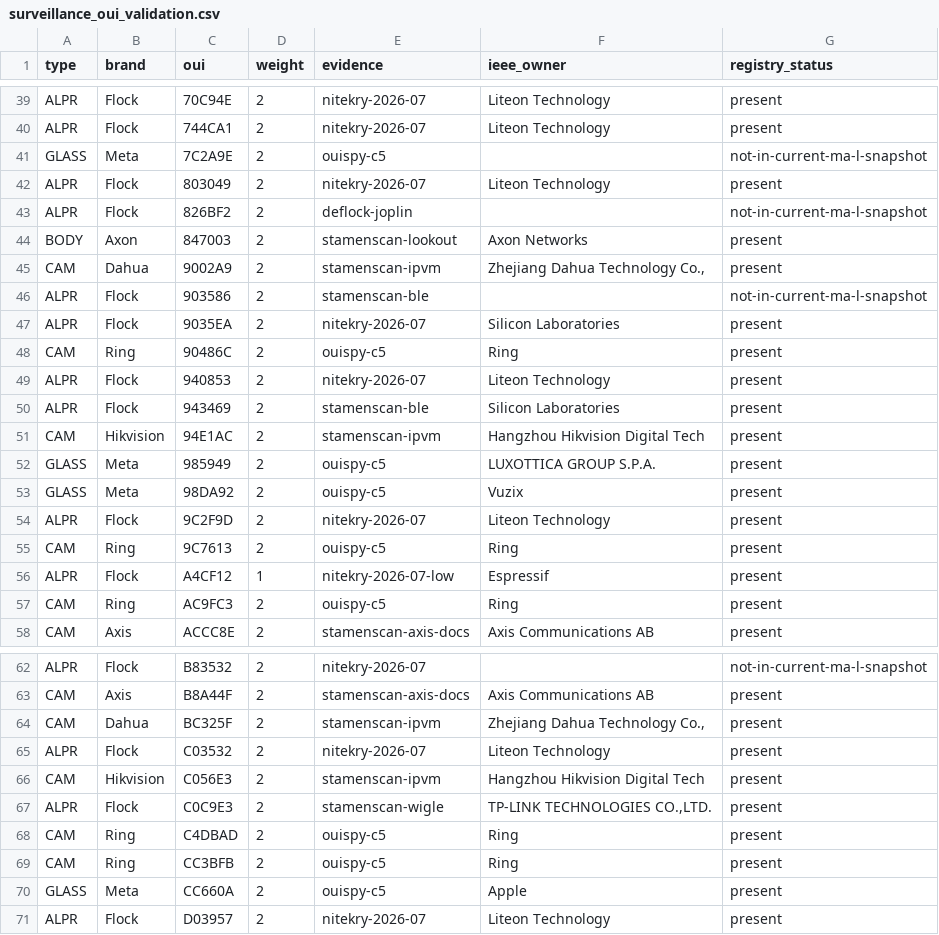
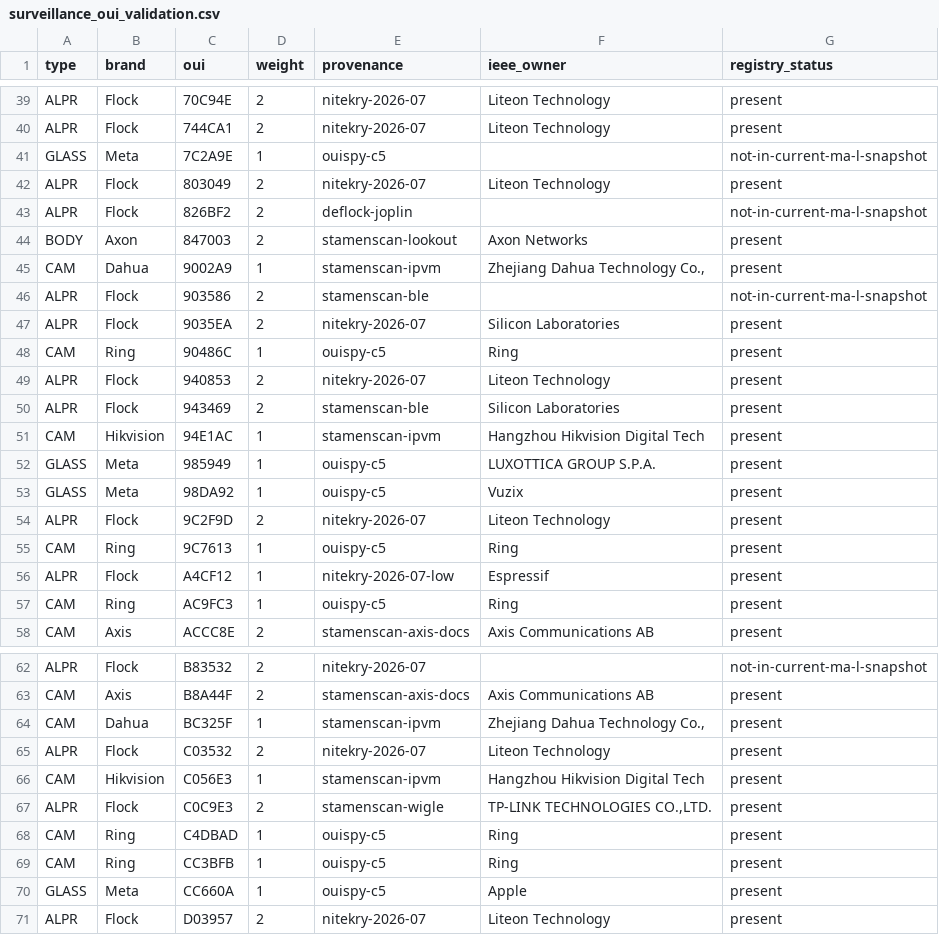
Before and after one commit to netsurf916/RFScout, a CSV file: data/surveillance_oui_validation.csv, drawn as a sheet; only a part is shown, gaps mark what is left out; the diff covers the shown part only.

```diff
--- a/data/surveillance_oui_validation.csv
+++ b/data/surveillance_oui_validation.csv
@@ -1 +1 @@
-type,brand,oui,weight,evidence,ieee_owner,registry_status
+type,brand,oui,weight,provenance,ieee_owner,registry_status
@@ -40,3 +40,3 @@ ALPR,Flock,70C94E,2,nitekry-2026-07,Liteon Technology,present
 ALPR,Flock,744CA1,2,nitekry-2026-07,Liteon Technology,present
-GLASS,Meta,7C2A9E,2,ouispy-c5,,not-in-current-ma-l-snapshot
+GLASS,Meta,7C2A9E,1,ouispy-c5,,not-in-current-ma-l-snapshot
 ALPR,Flock,803049,2,nitekry-2026-07,Liteon Technology,present
@@ -44,15 +44,15 @@ ALPR,Flock,826BF2,2,deflock-joplin,,not-in-current-ma-l-snapshot
 BODY,Axon,847003,2,stamenscan-lookout,Axon Networks,present
-CAM,Dahua,9002A9,2,stamenscan-ipvm,"Zhejiang Dahua Technology Co.,",present
+CAM,Dahua,9002A9,1,stamenscan-ipvm,"Zhejiang Dahua Technology Co.,",present
 ALPR,Flock,903586,2,stamenscan-ble,,not-in-current-ma-l-snapshot
 ALPR,Flock,9035EA,2,nitekry-2026-07,Silicon Laboratories,present
-CAM,Ring,90486C,2,ouispy-c5,Ring,present
+CAM,Ring,90486C,1,ouispy-c5,Ring,present
 ALPR,Flock,940853,2,nitekry-2026-07,Liteon Technology,present
 ALPR,Flock,943469,2,stamenscan-ble,Silicon Laboratories,present
-CAM,Hikvision,94E1AC,2,stamenscan-ipvm,Hangzhou Hikvision Digital Tech,present
-GLASS,Meta,985949,2,ouispy-c5,LUXOTTICA GROUP S.P.A.,present
-GLASS,Meta,98DA92,2,ouispy-c5,Vuzix,present
+CAM,Hikvision,94E1AC,1,stamenscan-ipvm,Hangzhou Hikvision Digital Tech,present
+GLASS,Meta,985949,1,ouispy-c5,LUXOTTICA GROUP S.P.A.,present
+GLASS,Meta,98DA92,1,ouispy-c5,Vuzix,present
 ALPR,Flock,9C2F9D,2,nitekry-2026-07,Liteon Technology,present
-CAM,Ring,9C7613,2,ouispy-c5,Ring,present
+CAM,Ring,9C7613,1,ouispy-c5,Ring,present
 ALPR,Flock,A4CF12,1,nitekry-2026-07-low,Espressif,present
-CAM,Ring,AC9FC3,2,ouispy-c5,Ring,present
+CAM,Ring,AC9FC3,1,ouispy-c5,Ring,present
 CAM,Axis,ACCC8E,2,stamenscan-axis-docs,Axis Communications AB,present
@@ -63,9 +63,9 @@ ALPR,Flock,B83532,2,nitekry-2026-07,,not-in-current-ma-l-snapshot
 CAM,Axis,B8A44F,2,stamenscan-axis-docs,Axis Communications AB,present
-CAM,Dahua,BC325F,2,stamenscan-ipvm,"Zhejiang Dahua Technology Co.,",present
+CAM,Dahua,BC325F,1,stamenscan-ipvm,"Zhejiang Dahua Technology Co.,",present
 ALPR,Flock,C03532,2,nitekry-2026-07,Liteon Technology,present
-CAM,Hikvision,C056E3,2,stamenscan-ipvm,Hangzhou Hikvision Digital Tech,present
+CAM,Hikvision,C056E3,1,stamenscan-ipvm,Hangzhou Hikvision Digital Tech,present
 ALPR,Flock,C0C9E3,2,stamenscan-wigle,"TP-LINK TECHNOLOGIES CO.,LTD.",present
-CAM,Ring,C4DBAD,2,ouispy-c5,Ring,present
-CAM,Ring,CC3BFB,2,ouispy-c5,Ring,present
-GLASS,Meta,CC660A,2,ouispy-c5,Apple,present
+CAM,Ring,C4DBAD,1,ouispy-c5,Ring,present
+CAM,Ring,CC3BFB,1,ouispy-c5,Ring,present
+GLASS,Meta,CC660A,1,ouispy-c5,Apple,present
 ALPR,Flock,D03957,2,nitekry-2026-07,Liteon Technology,present
```
Also changed, not shown: 18 edited cells elsewhere in this file, data/surveillance_signatures.csv, 5 other files.
